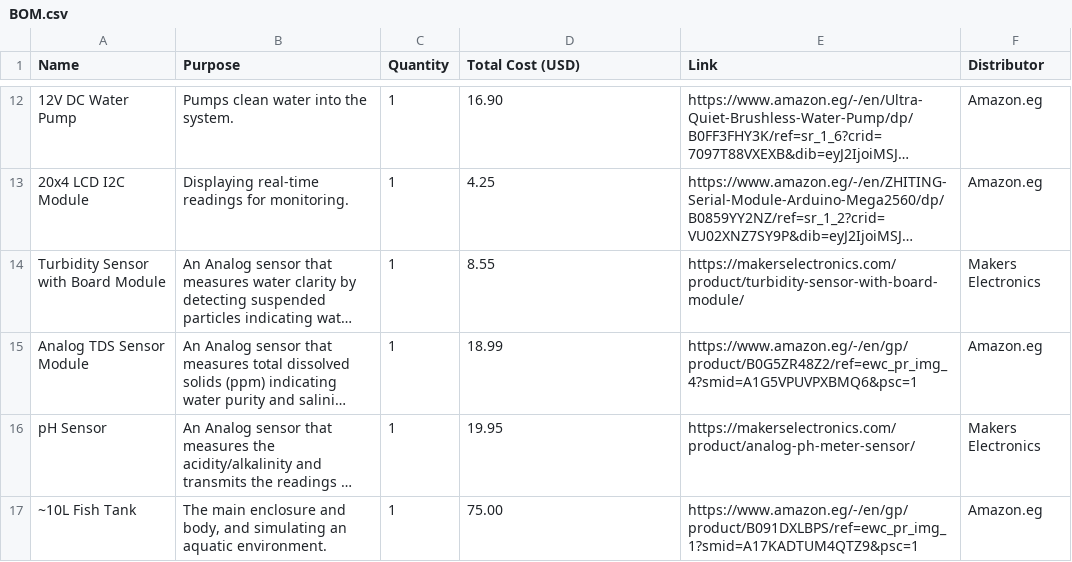
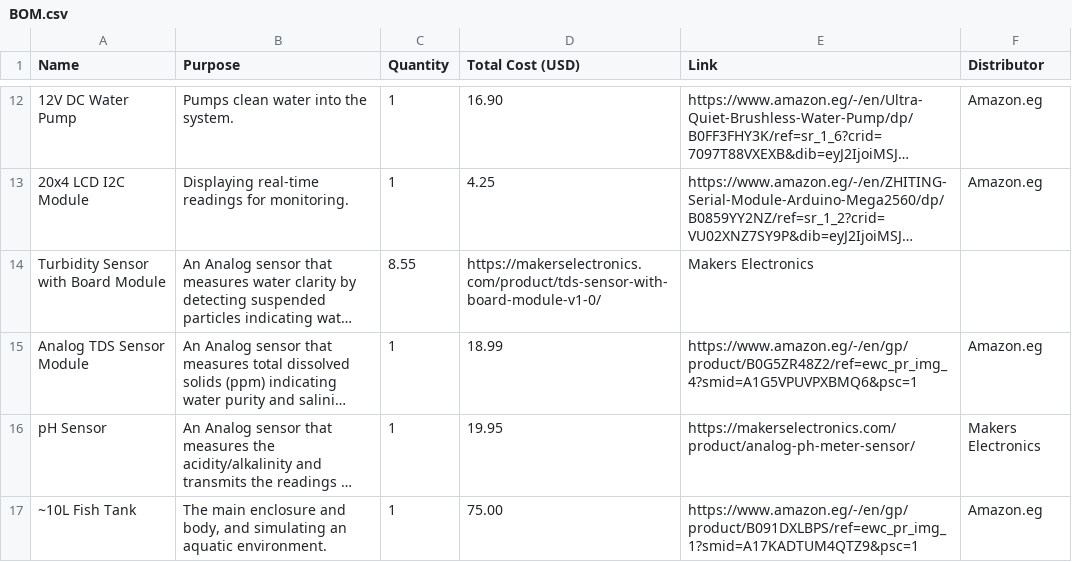
Before and after one commit to Omar-404-BlackOps/AquaTrident, a CSV file: BOM.csv, drawn as a sheet; only a part is shown, gaps mark what is left out; long unchanged cells end in …; the diff names each change by its address in the sheet, - before the commit and + after, or states it on an @@ line.

Commit message:
Updating Turbidity Sensor in BOM.csv
Updated BOM.csv to replace the Turbidity Sensor previous cost.

```diff
--- a/BOM.csv
+++ b/BOM.csv
-C14 (Quantity): 1
+C14 (Quantity): 8.55
-D14 (Total Cost (USD)): 8.55
+D14 (Total Cost (USD)): https://makerselectronics.com/product/tds-sensor-with-board-module-v1-0/
-E14 (Link): https://makerselectronics.com/product/turbidity-sensor-with-board-module/
+E14 (Link): Makers Electronics
-F14 (Distributor): Makers Electronics
+F14 (Distributor): (empty)
```
